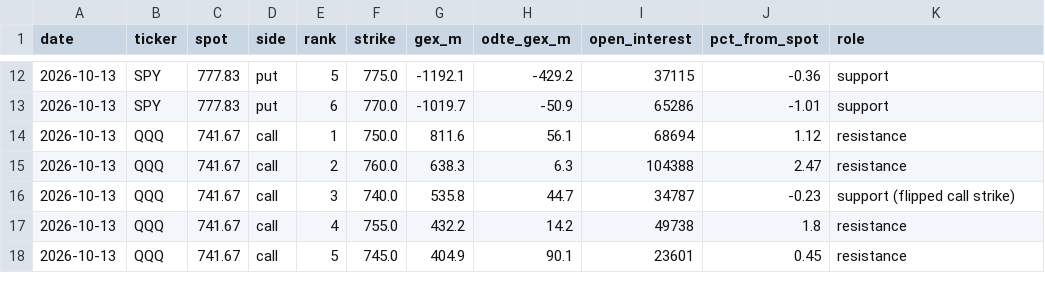
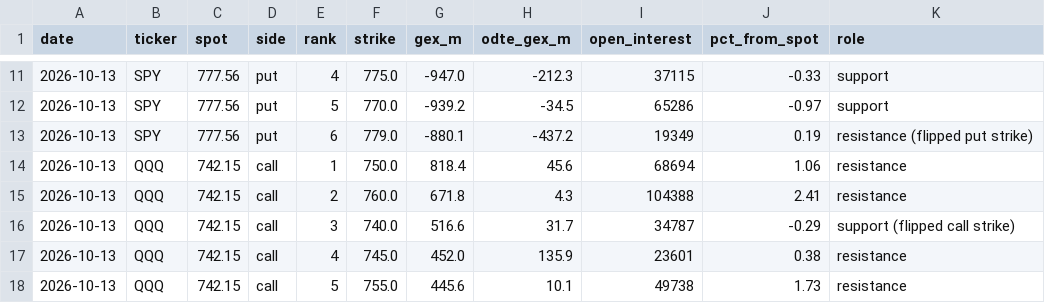
Before and after one commit to one7rade-byte/gex-tracker, a CSV file: key_levels_log.csv, drawn as a sheet; only a part is shown, gaps mark what is left out; the diff covers the shown part only.

```diff
--- a/key_levels_log.csv
+++ b/key_levels_log.csv
@@ -12,7 +11,8 @@ date,ticker,spot,side,rank,strike,gex_m,odte_gex_m,open_interest,pct_from_spot,r
-2026-10-13,SPY,777.83,put,5,775.0,-1192.1,-429.2,37115,-0.36,support
-2026-10-13,SPY,777.83,put,6,770.0,-1019.7,-50.9,65286,-1.01,support
-2026-10-13,QQQ,741.67,call,1,750.0,811.6,56.1,68694,1.12,resistance
-2026-10-13,QQQ,741.67,call,2,760.0,638.3,6.3,104388,2.47,resistance
-2026-10-13,QQQ,741.67,call,3,740.0,535.8,44.7,34787,-0.23,support (flipped call strike)
-2026-10-13,QQQ,741.67,call,4,755.0,432.2,14.2,49738,1.8,resistance
-2026-10-13,QQQ,741.67,call,5,745.0,404.9,90.1,23601,0.45,resistance
+2026-10-13,SPY,777.56,put,4,775.0,-947.0,-212.3,37115,-0.33,support
+2026-10-13,SPY,777.56,put,5,770.0,-939.2,-34.5,65286,-0.97,support
+2026-10-13,SPY,777.56,put,6,779.0,-880.1,-437.2,19349,0.19,resistance (flipped put strike)
+2026-10-13,QQQ,742.15,call,1,750.0,818.4,45.6,68694,1.06,resistance
+2026-10-13,QQQ,742.15,call,2,760.0,671.8,4.3,104388,2.41,resistance
+2026-10-13,QQQ,742.15,call,3,740.0,516.6,31.7,34787,-0.29,support (flipped call strike)
+2026-10-13,QQQ,742.15,call,4,745.0,452.0,135.9,23601,0.38,resistance
+2026-10-13,QQQ,742.15,call,5,755.0,445.6,10.1,49738,1.73,resistance
```
Also changed, not shown: 3 added rows, 4 removed rows and 55 edited cells elsewhere in this file, 1 other file.
